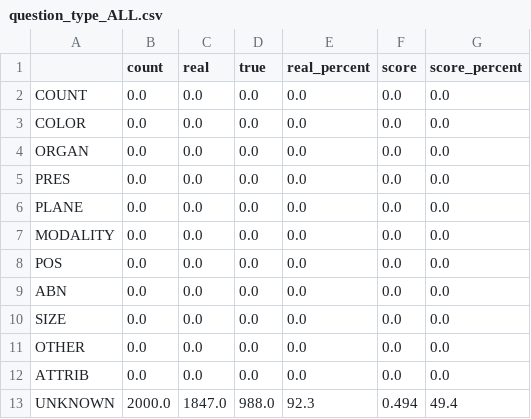
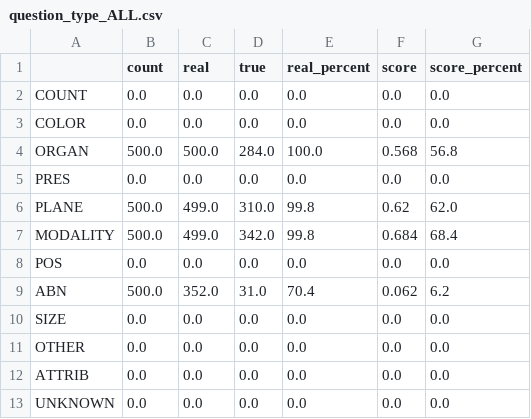
Before and after one commit to yutian-zhao/MICCAI19-MedVQA, a CSV file: results/SAN_MEVF/SAN_MEVF/question_type_ALL.csv, drawn as a sheet.

```diff
--- a/results/SAN_MEVF/SAN_MEVF/question_type_ALL.csv
+++ b/results/SAN_MEVF/SAN_MEVF/question_type_ALL.csv
@@ -3,8 +3,8 @@ COUNT,0.0,0.0,0.0,0.0,0.0,0.0
 COLOR,0.0,0.0,0.0,0.0,0.0,0.0
-ORGAN,0.0,0.0,0.0,0.0,0.0,0.0
+ORGAN,500.0,500.0,284.0,100.0,0.568,56.8
 PRES,0.0,0.0,0.0,0.0,0.0,0.0
-PLANE,0.0,0.0,0.0,0.0,0.0,0.0
-MODALITY,0.0,0.0,0.0,0.0,0.0,0.0
+PLANE,500.0,499.0,310.0,99.8,0.62,62.0
+MODALITY,500.0,499.0,342.0,99.8,0.684,68.4
 POS,0.0,0.0,0.0,0.0,0.0,0.0
-ABN,0.0,0.0,0.0,0.0,0.0,0.0
+ABN,500.0,352.0,31.0,70.4,0.062,6.2
 SIZE,0.0,0.0,0.0,0.0,0.0,0.0
@@ -12,2 +12,2 @@ OTHER,0.0,0.0,0.0,0.0,0.0,0.0
 ATTRIB,0.0,0.0,0.0,0.0,0.0,0.0
-UNKNOWN,2000.0,1847.0,988.0,92.3,0.494,49.4
+UNKNOWN,0.0,0.0,0.0,0.0,0.0,0.0
```
Also changed, not shown: results/SAN_MEVF/SAN_MEVF/question_type_CLOSED.csv, 1 other file.
